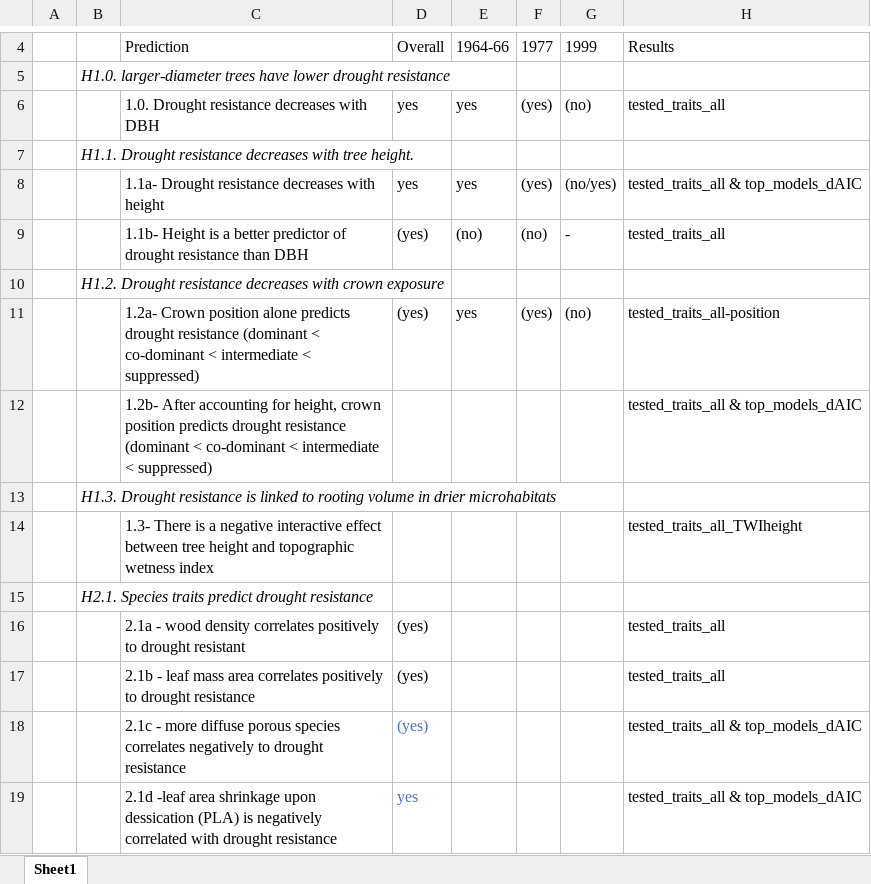
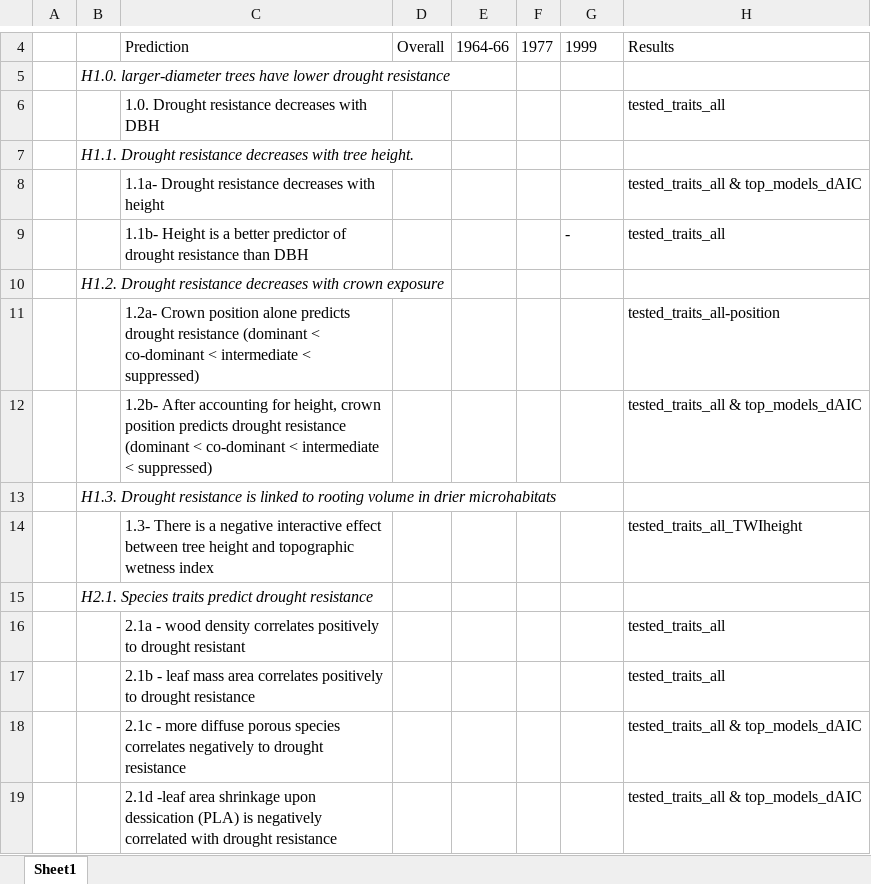
Before and after one commit to SCBI-ForestGEO/McGregor_climate-sensitivity-variation, an Excel workbook: manuscript/tables_figures/Table1.xlsx, sheet Sheet1, drawn as a sheet; only a part is shown, gaps mark what is left out; values as stored, in another font and other column widths than the file's, no borders; the diff covers the shown part only; the diff names each change by its address in the sheet, - before the commit and + after, or states it on an @@ line.

```diff
--- a/manuscript/tables_figures/Table1.xlsx (sheet Sheet1)
+++ b/manuscript/tables_figures/Table1.xlsx (sheet Sheet1)
-D6: yes
+D6: (empty)
-E6: yes
+E6: (empty)
-F6: (yes)
+F6: (empty)
-G6: (no)
+G6: (empty)
-D8: yes
+D8: (empty)
-E8: yes
+E8: (empty)
-F8: (yes)
+F8: (empty)
-G8: (no/yes)
+G8: (empty)
-D9: (yes)
+D9: (empty)
-E9: (no)
+E9: (empty)
-F9: (no)
+F9: (empty)
-D11: (yes)
+D11: (empty)
-E11: yes
+E11: (empty)
-F11: (yes)
+F11: (empty)
-G11: (no)
+G11: (empty)
-D16:D18: (yes)
+D16:D18: (empty)
-D19: yes
+D19: (empty)
```
Also changed, not shown: 19 edited cells elsewhere in this sheet.
